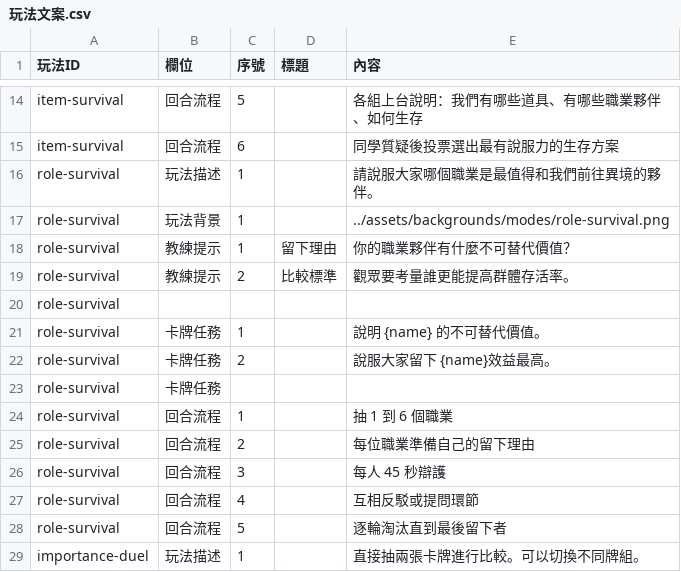
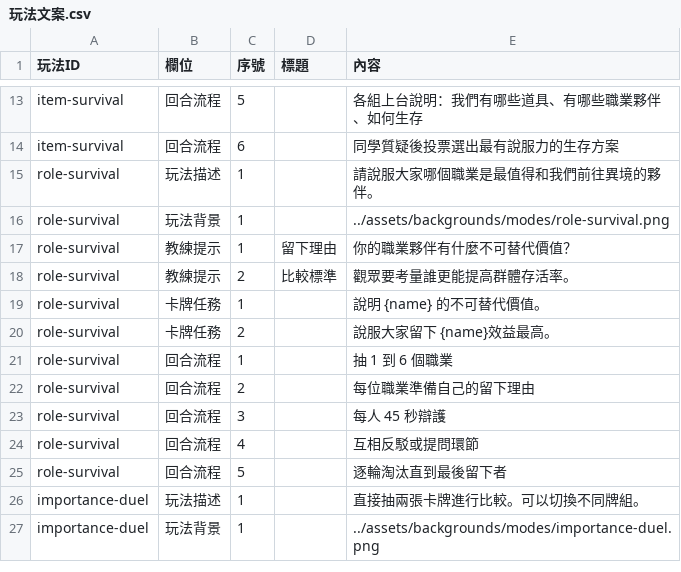
Before and after one commit to macrokernel3000/debatevision, a CSV file: data/content/玩法文案.csv, drawn as a sheet; only a part is shown, gaps mark what is left out; the shorter side is filled out with more unchanged rows; the diff covers the shown part only.

```diff
--- a/data/content/玩法文案.csv
+++ b/data/content/玩法文案.csv
@@ -19,6 +18,4 @@ role-survival,教練提示,1,留下理由,你的職業夥伴有什麼不可替
 role-survival,教練提示,2,比較標準,觀眾要考量誰更能提高群體存活率。
-role-survival,,,,
 role-survival,卡牌任務,1,,說明 {name} 的不可替代價值。
 role-survival,卡牌任務,2,,說服大家留下 {name}效益最高。
-role-survival,卡牌任務,,,
 role-survival,回合流程,1,,抽 1 到 6 個職業
```
Also changed, not shown: 1 added row, 7 removed rows and 11 edited cells elsewhere in this file, 5 other files.
